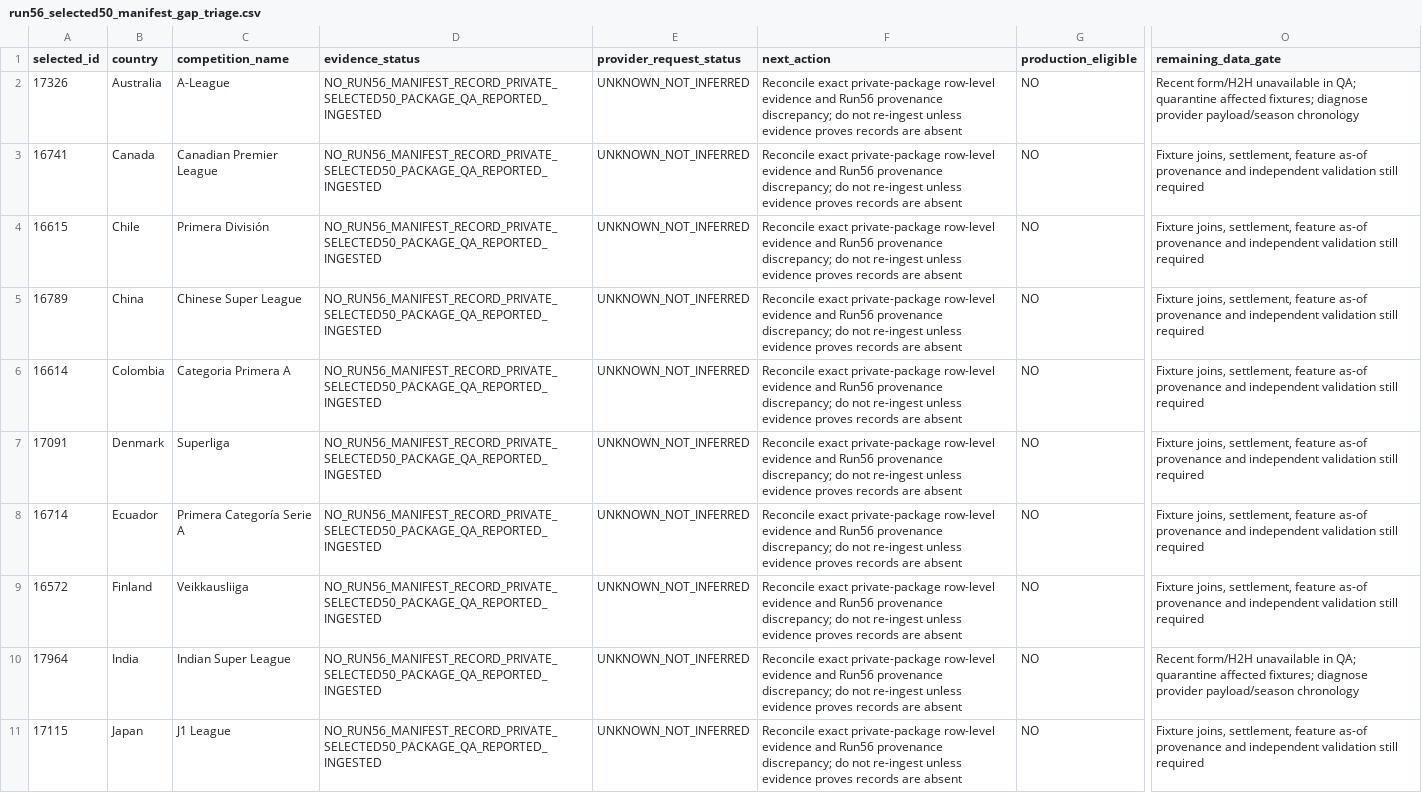
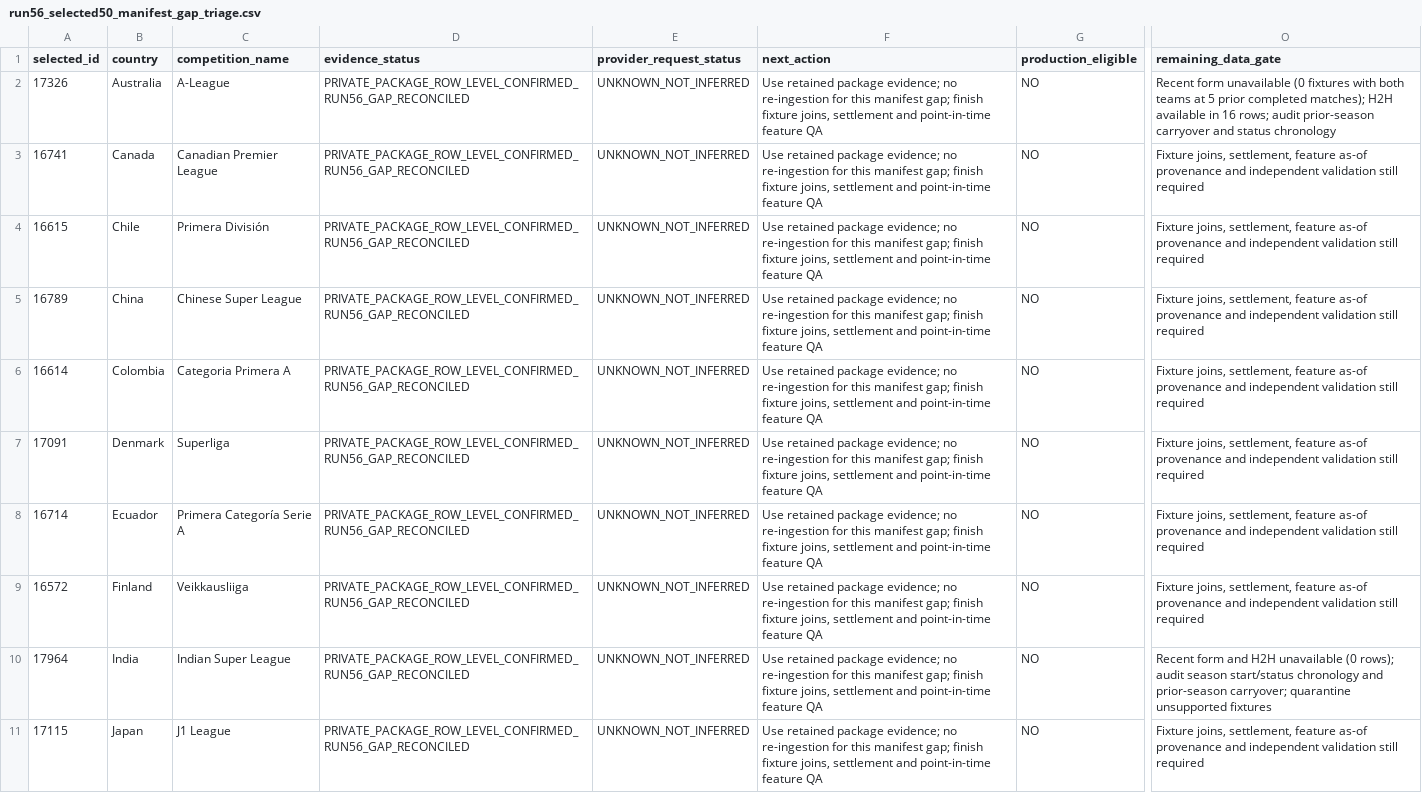
Before and after one commit to dtnzv5by8c-ship-it/oracle-validation-learning, a CSV file: data/run56_selected50_manifest_gap_triage.csv, drawn as a sheet; only a part is shown, gaps mark what is left out; the diff covers the shown part only; the diff names each change by its address in the sheet, - before the commit and + after, or states it on an @@ line.

Commit message:
Mark exact package evidence reconciled and correct remaining form gates

```diff
--- a/data/run56_selected50_manifest_gap_triage.csv
+++ b/data/run56_selected50_manifest_gap_triage.csv
-D2:D11 (evidence_status): NO_RUN56_MANIFEST_RECORD_PRIVATE_SELECTED50_PACKAGE_QA_REPORTED_INGESTED
+D2:D11 (evidence_status): PRIVATE_PACKAGE_ROW_LEVEL_CONFIRMED_RUN56_GAP_RECONCILED
-F2:F11 (next_action): Reconcile exact private-package row-level evidence and Run56 provenance discrepancy; do not re-ingest unless evidence proves records are absent
+F2:F11 (next_action): Use retained package evidence; no re-ingestion for this manifest gap; finish fixture joins, settlement and point-in-time feature QA
-O2 (remaining_data_gate): Recent form/H2H unavailable in QA; quarantine affected fixtures; diagnose provider payload/season chronology
+O2 (remaining_data_gate): Recent form unavailable (0 fixtures with both teams at 5 prior completed matches); H2H available in 16 rows; audit prior-season carryover and status chronology
-O10 (remaining_data_gate): Recent form/H2H unavailable in QA; quarantine affected fixtures; diagnose provider payload/season chronology
+O10 (remaining_data_gate): Recent form and H2H unavailable (0 rows); audit season start/status chronology and prior-season carryover; quarantine unsupported fixtures
```
Also changed, not shown: 18 edited cells elsewhere in this file.
